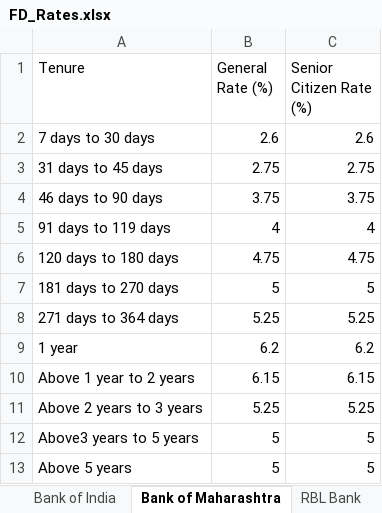
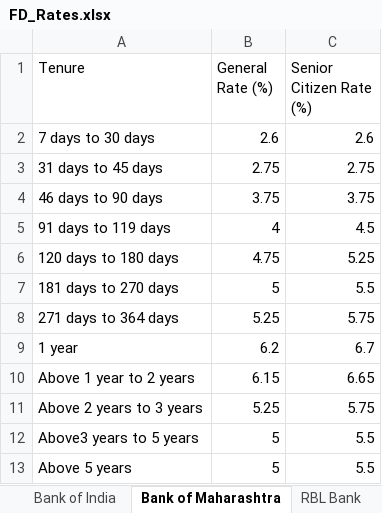
Before and after one commit to yashrao2607/web-scrape, an Excel workbook: output/FD_Rates.xlsx, sheet Bank of Maharashtra, drawn as a sheet; values as stored, in another font and other column widths than the file's, no borders; the diff names each change by its address in the sheet, - before the commit and + after, or states it on an @@ line.

Commit message:
fix: correct senior citizen rates and table selection for 8 banks
- Canara Bank / IDBI Bank: fix broken scrapers pointed at stale/wrong
  pages (Canara's URL no longer served a rate table; IDBI's generic
  table selector was picking the MCLR lending table over the term
  deposit table), both were silently returning zero rows
- Bajaj Finance / Mahindra Finance: tag bare unitless tenure numbers
  with "months" in the raw table matrix before parsing, fixing both a
  senior-rate column misdetection and (for Mahindra) a dropped tenure
  row
- LIC Housing Finance / PNB Housing Finance / Bank of India / Bank of
  Maharashtra: apply each bank's stated senior citizen premium (given
  as page policy text, not a table column) so senior rates no longer
  silently default to the general rate; also fixes a substring-match
  bug in LIC Housing Finance that scraped both the Cumulative and
  Non-Cumulative tables as one, duplicating every row

Regenerated output/results.json and output/FD_Rates.xlsx from a fresh
full run (31/31 banks).

```diff
--- a/output/FD_Rates.xlsx (sheet Bank of Maharashtra)
+++ b/output/FD_Rates.xlsx (sheet Bank of Maharashtra)
-C5 (Senior Citizen Rate (%)): 4
+C5 (Senior Citizen Rate (%)): 4.5
-C6 (Senior Citizen Rate (%)): 4.75
+C6 (Senior Citizen Rate (%)): 5.25
-C7 (Senior Citizen Rate (%)): 5
+C7 (Senior Citizen Rate (%)): 5.5
-C8 (Senior Citizen Rate (%)): 5.25
+C8 (Senior Citizen Rate (%)): 5.75
-C9 (Senior Citizen Rate (%)): 6.2
+C9 (Senior Citizen Rate (%)): 6.7
-C10 (Senior Citizen Rate (%)): 6.15
+C10 (Senior Citizen Rate (%)): 6.65
-C11 (Senior Citizen Rate (%)): 5.25
+C11 (Senior Citizen Rate (%)): 5.75
-C12:C13 (Senior Citizen Rate (%)): 5
+C12:C13 (Senior Citizen Rate (%)): 5.5
```
Also changed, not shown: sheet Bank of India, sheet PNB Housing Finance, sheet LIC Housing Finance, sheet Bajaj Finance, sheet Mahindra Finance, other sheet tabs, input/banks.xlsx, 12 other files.
